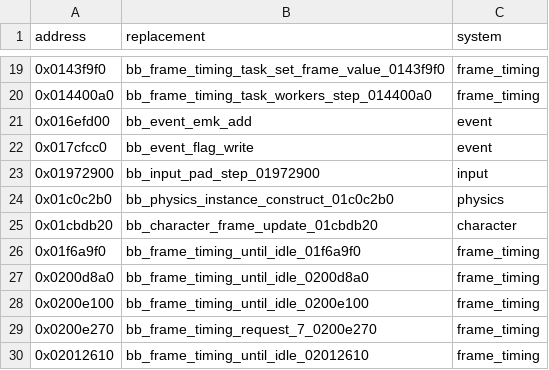
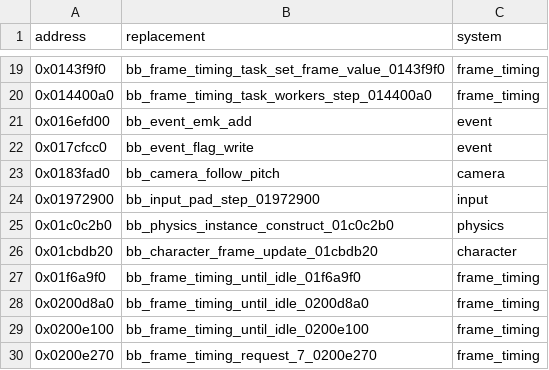
Before and after one commit to Yharnam-Hunters/Paleblood, a CSV file: game/hooks.csv, drawn as a sheet; only a part is shown, gaps mark what is left out; the shorter side is filled out with more unchanged rows; the diff names each change by its address in the sheet, - before the commit and + after, or states it on an @@ line.

```diff
--- a/game/hooks.csv
+++ b/game/hooks.csv
+row 23: 0x0183fad0 | bb_camera_follow_pitch | camera
```
Also changed, not shown: symbols/functions.csv, symbols/verification.csv, 9 other files.
